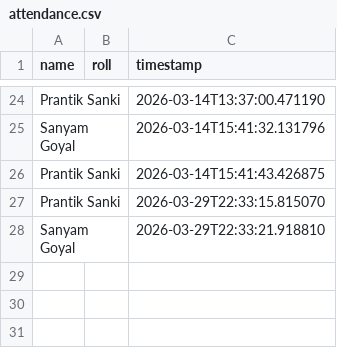
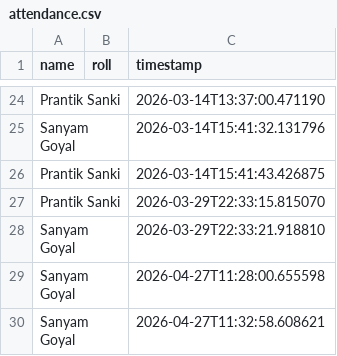
Before and after one commit to Sanyamgoyal21/class.ai, a CSV file: agentic backend/database/attendance.csv, drawn as a sheet; only a part is shown, gaps mark what is left out; the diff names each change by its address in the sheet, - before the commit and + after, or states it on an @@ line.

Commit message:
Attendance System Complete

```diff
--- a/agentic backend/database/attendance.csv
+++ b/agentic backend/database/attendance.csv
+row 29: Sanyam Goyal |  | 2026-04-27T11:28:00.655598
+row 30: Sanyam Goyal |  | 2026-04-27T11:32:58.608621
```
Also changed, not shown: 18 other files.
